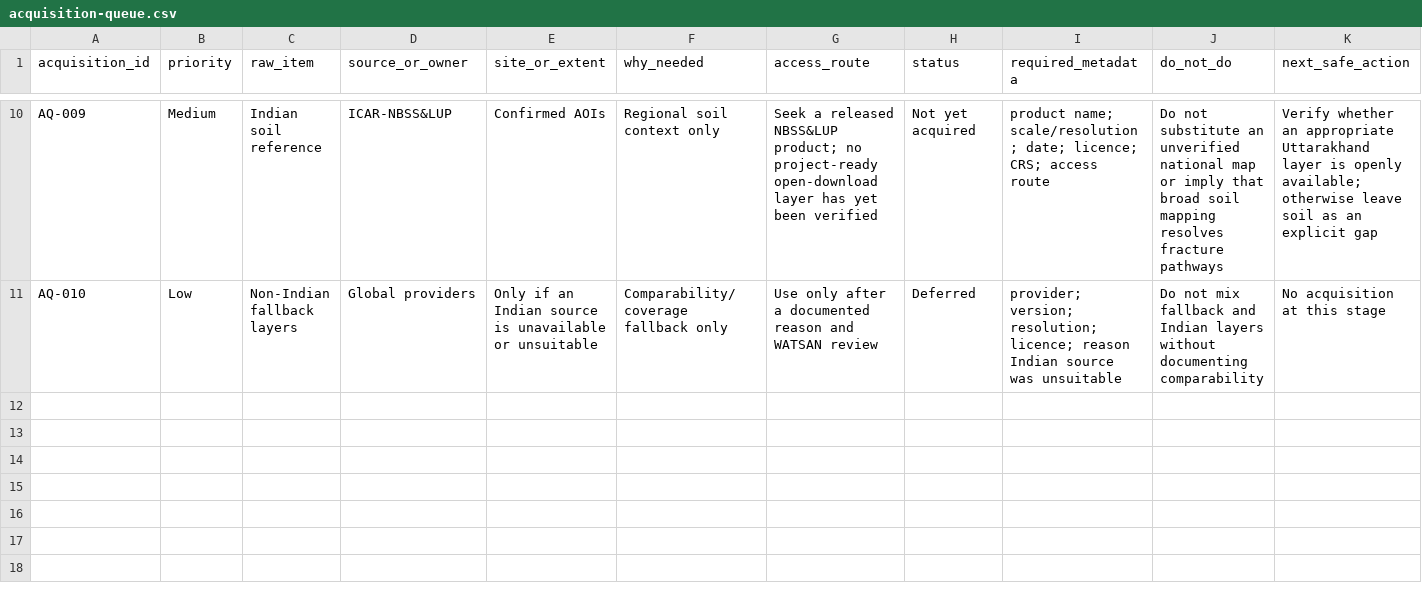
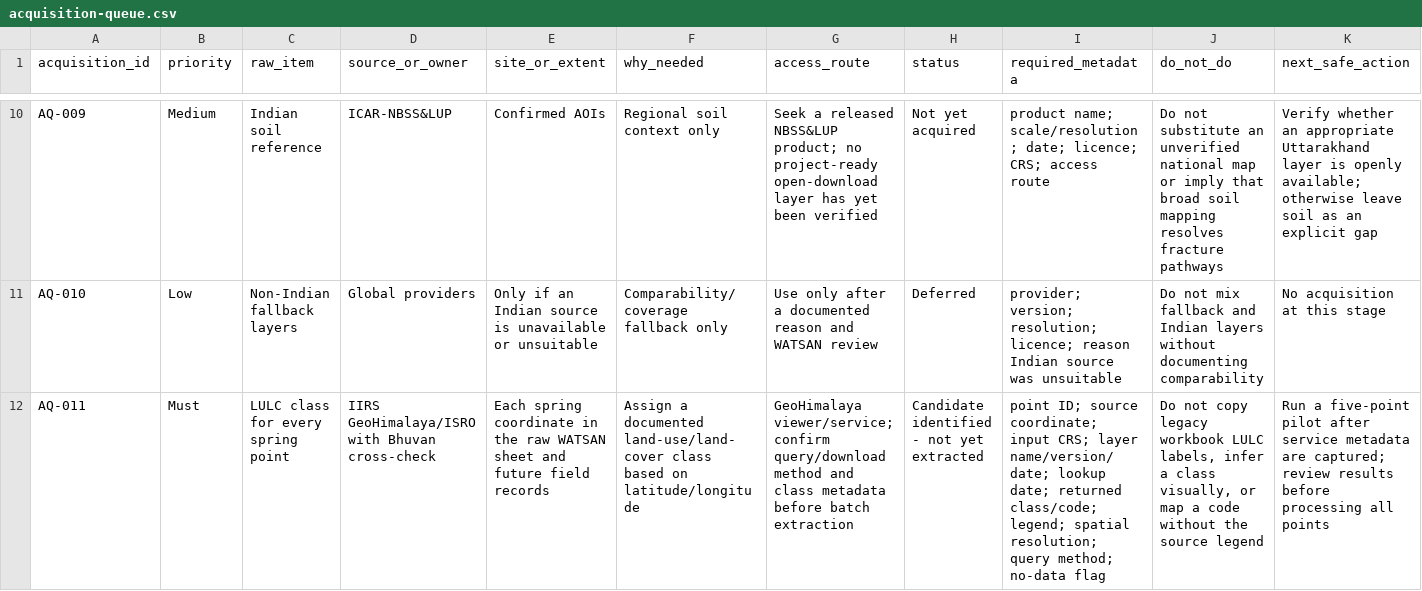
Before and after one commit to Abhishek-R09/rdi-watsan-springshed-decision-support, a CSV file: docs/source-register/acquisition-queue.csv, drawn as a sheet; only a part is shown, gaps mark what is left out; the diff covers the shown part only; the diff names each change by its address in the sheet, - before the commit and + after, or states it on an @@ line.

Commit message:
Add IIRS and Himmotthan data collection tracks

```diff
--- a/docs/source-register/acquisition-queue.csv
+++ b/docs/source-register/acquisition-queue.csv
+row 12: AQ-011 | Must | LULC class for every spring point | IIRS GeoHimalaya/ISRO with Bhuvan cross-check | Each spring coordinate in the raw WATSAN sheet and future field records | Assign a documented land-use/land-cover class based on latitude/longitude | GeoHimalaya viewer/service; confirm query/download method and class metadata before batch extraction | Candidate identified - not yet extracted | point ID; source coordinate; input CRS; layer name/version/date; lookup date; returned class/code; legend; spatial resolution; query method; no-data flag | Do not copy legacy workbook LULC labels, infer a class visually, or map a code without the source legend | Run a five-point pilot after service metadata are captured; review results before processing all points
```
Also changed, not shown: 1 added row elsewhere in this file, docs/source-register/source-register.csv, 2 other files.
